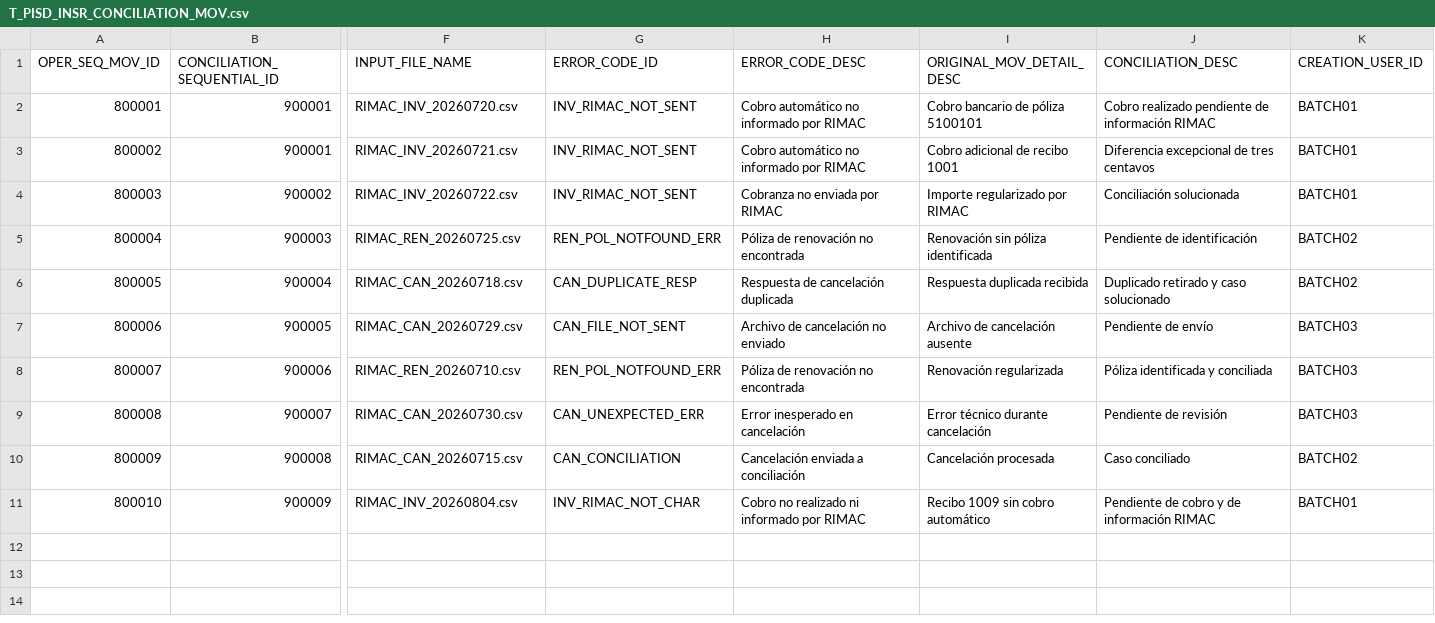
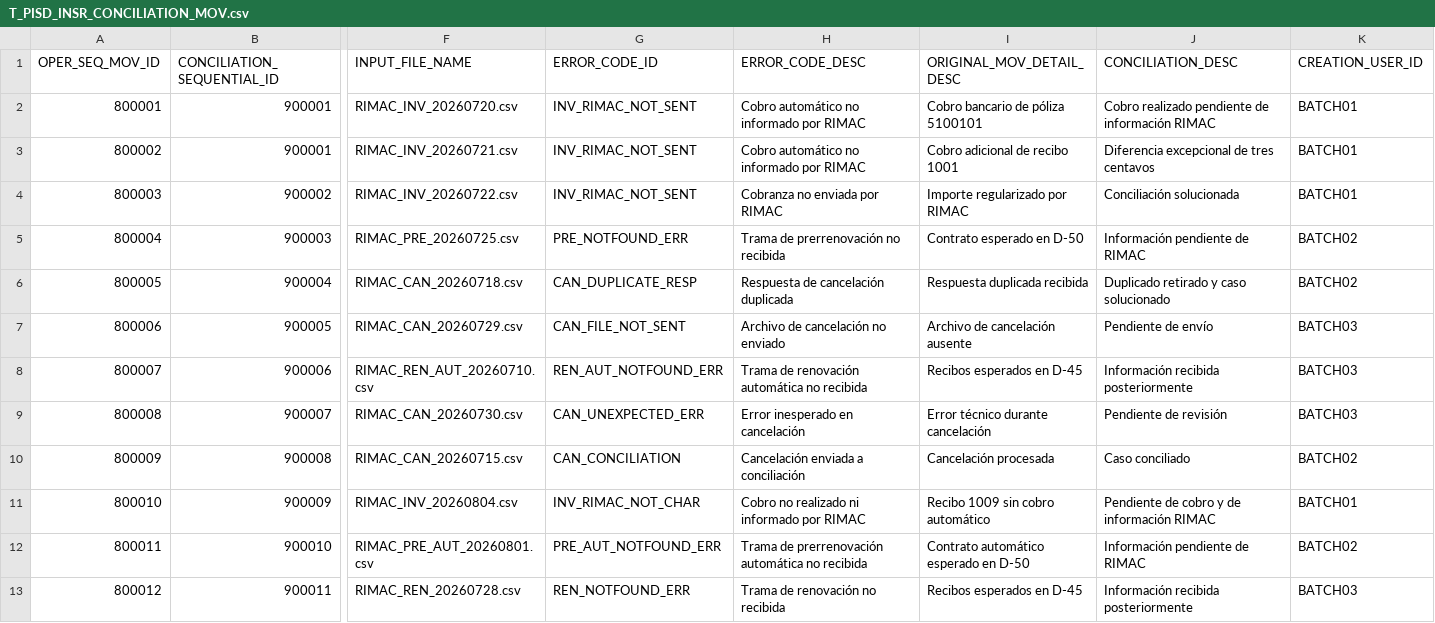
Before and after one commit to junnaruse99/dashboardconciliacion, a CSV file: T_PISD_INSR_CONCILIATION_MOV.csv, drawn as a sheet; only a part is shown, gaps mark what is left out; rows hold the shown columns only; the diff names each change by its address in the sheet, - before the commit and + after, or states it on an @@ line.

```diff
--- a/T_PISD_INSR_CONCILIATION_MOV.csv
+++ b/T_PISD_INSR_CONCILIATION_MOV.csv
-F5 (INPUT_FILE_NAME): RIMAC_REN_20260725.csv
+F5 (INPUT_FILE_NAME): RIMAC_PRE_20260725.csv
-G5 (ERROR_CODE_ID): REN_POL_NOTFOUND_ERR
+G5 (ERROR_CODE_ID): PRE_NOTFOUND_ERR
-H5 (ERROR_CODE_DESC): Póliza de renovación no encontrada
+H5 (ERROR_CODE_DESC): Trama de prerrenovación no recibida
-I5 (ORIGINAL_MOV_DETAIL_DESC): Renovación sin póliza identificada
+I5 (ORIGINAL_MOV_DETAIL_DESC): Contrato esperado en D-50
-J5 (CONCILIATION_DESC): Pendiente de identificación
+J5 (CONCILIATION_DESC): Información pendiente de RIMAC
-F8 (INPUT_FILE_NAME): RIMAC_REN_20260710.csv
+F8 (INPUT_FILE_NAME): RIMAC_REN_AUT_20260710.csv
-G8 (ERROR_CODE_ID): REN_POL_NOTFOUND_ERR
+G8 (ERROR_CODE_ID): REN_AUT_NOTFOUND_ERR
-H8 (ERROR_CODE_DESC): Póliza de renovación no encontrada
+H8 (ERROR_CODE_DESC): Trama de renovación automática no recibida
-I8 (ORIGINAL_MOV_DETAIL_DESC): Renovación regularizada
+I8 (ORIGINAL_MOV_DETAIL_DESC): Recibos esperados en D-45
-J8 (CONCILIATION_DESC): Póliza identificada y conciliada
+J8 (CONCILIATION_DESC): Información recibida posteriormente
+row 12: 800011 | 900010 | RIMAC_PRE_AUT_20260801.csv | PRE_AUT_NOTFOUND_ERR | Trama de prerrenovación automática no recibida | Contrato automático esperado en D-50 | Información pendiente de RIMAC | BATCH02
+row 13: 800012 | 900011 | RIMAC_REN_20260728.csv | REN_NOTFOUND_ERR | Trama de renovación no recibida | Recibos esperados en D-45 | Información recibida posteriormente | BATCH03
```
Also changed, not shown: T_PISD_INSURANCE_CONCILIATION.csv, 7 other files.
